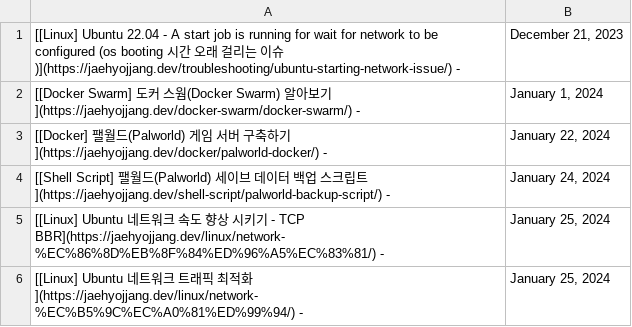
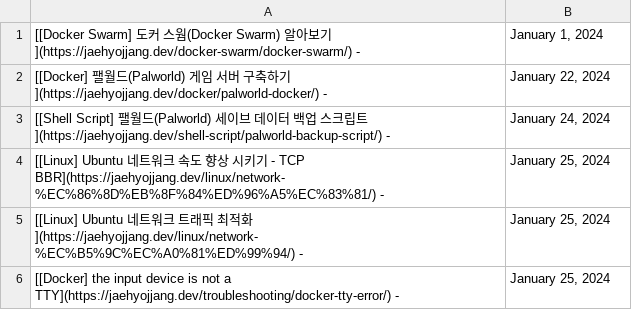
Before and after one commit to JaehyoJJAng/JaehyoJJAng, a CSV file: csv/parsing.csv, drawn as a sheet.

```diff
--- a/csv/parsing.csv
+++ b/csv/parsing.csv
@@ -1,2 +1 @@
-[[Linux] Ubuntu 22.04 - A start job is running for wait for network to be configured (os booting 시간 오래 걸리는 이슈)](https://jaehyojjang.dev/troubleshooting/ubuntu-starting-network-issue/) -,"December 21, 2023"
 [[Docker Swarm] 도커 스웜(Docker Swarm) 알아보기](https://jaehyojjang.dev/docker-swarm/docker-swarm/) -,"January 1, 2024"
@@ -6 +5,2 @@
 [[Linux] Ubuntu 네트워크 트래픽 최적화](https://jaehyojjang.dev/linux/network-%EC%B5%9C%EC%A0%81%ED%99%94/) -,"January 25, 2024"
+[[Docker] the input device is not a TTY](https://jaehyojjang.dev/troubleshooting/docker-tty-error/) -,"January 25, 2024"
```
Also changed, not shown: 1 other file.
